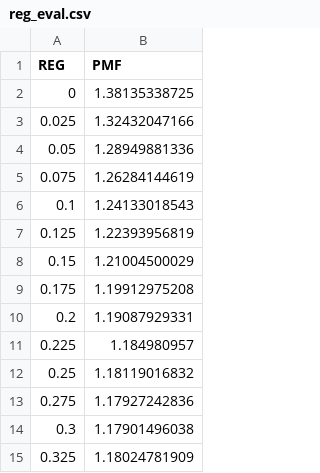
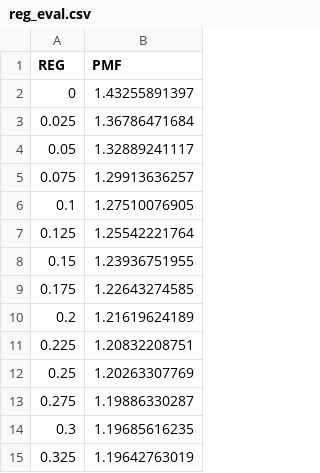
Before and after one commit to COMP598Fall2020/seai-client-p4, a CSV file: saved/eval/reg_eval.csv, drawn as a sheet.

```diff
--- a/saved/eval/reg_eval.csv
+++ b/saved/eval/reg_eval.csv
@@ -1,15 +1,15 @@
 REG,PMF
-0,1.38135338725
-0.025,1.32432047166
-0.05,1.28949881336
-0.075,1.26284144619
-0.1,1.24133018543
-0.125,1.22393956819
-0.15,1.21004500029
-0.175,1.19912975208
-0.2,1.19087929331
-0.225,1.184980957
-0.25,1.18119016832
-0.275,1.17927242836
-0.3,1.17901496038
-0.325,1.18024781909
+0,1.43255891397
+0.025,1.36786471684
+0.05,1.32889241117
+0.075,1.29913636257
+0.1,1.27510076905
+0.125,1.25542221764
+0.15,1.23936751955
+0.175,1.22643274585
+0.2,1.21619624189
+0.225,1.20832208751
+0.25,1.20263307769
+0.275,1.19886330287
+0.3,1.19685616235
+0.325,1.19642763019
```
Also changed, not shown: saved/eval/exports/precision-recall-plot-data.csv, saved/eval/exports/rating-plot-data.csv, 9 other files.
